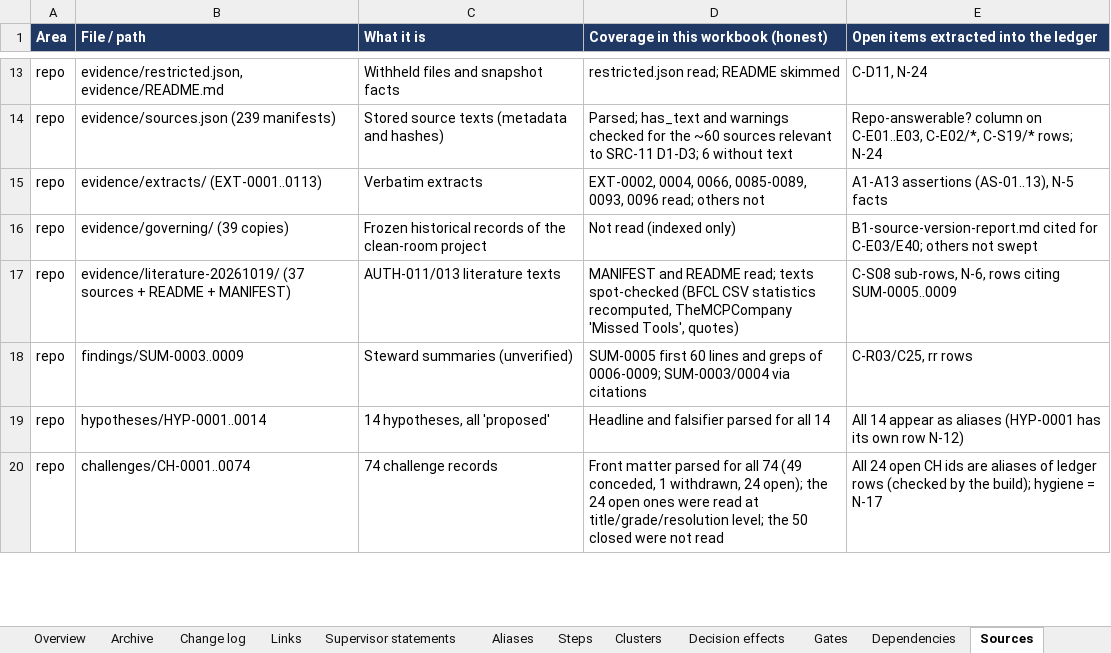
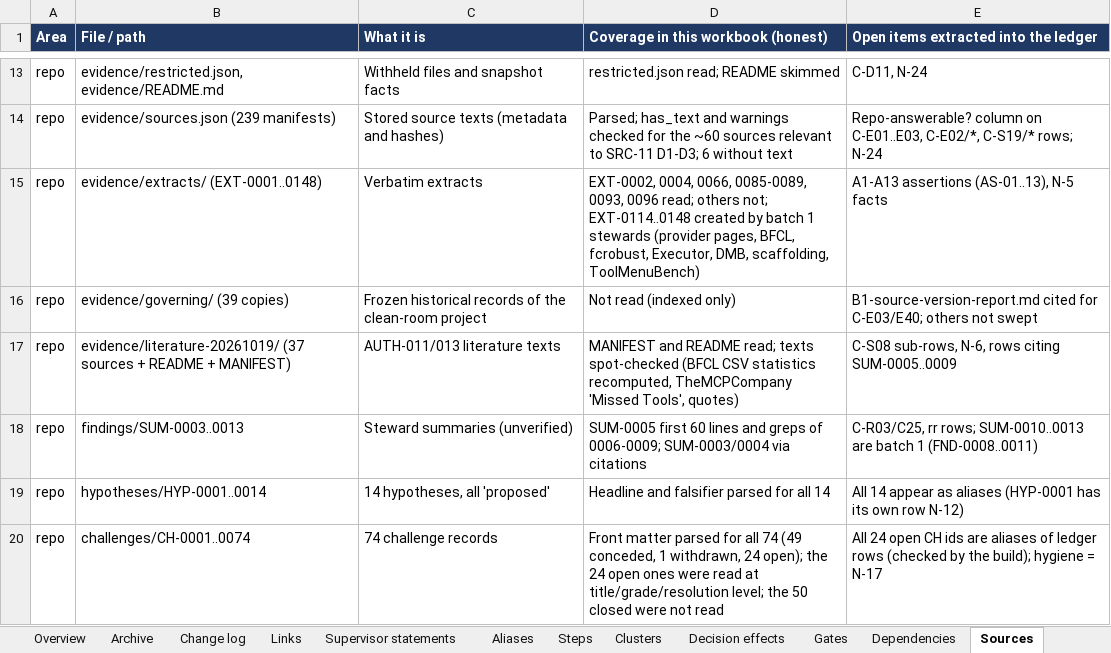
Before and after one commit to omarelansary/thesis-policy-design, an Excel workbook: design/ledger/PROJECT_A_OPEN_ITEMS_LEDGER.xlsx, sheet Sources, drawn as a sheet; only a part is shown, gaps mark what is left out; values as stored, in another font and other column widths than the file's, no borders; the diff names each change by its address in the sheet, - before the commit and + after, or states it on an @@ line.

```diff
--- a/design/ledger/PROJECT_A_OPEN_ITEMS_LEDGER.xlsx (sheet Sources)
+++ b/design/ledger/PROJECT_A_OPEN_ITEMS_LEDGER.xlsx (sheet Sources)
-B15 (File / path): evidence/extracts/ (EXT-0001..0113)
+B15 (File / path): evidence/extracts/ (EXT-0001..0148)
-D15: …read; others not
+D15: …read; others not; EXT-0114..0148 created by batch 1 stewards (provider pages, BFCL, fcrobust, Executor, DMB, scaffolding, ToolMenuBench)
-B18 (File / path): findings/SUM-0003..0009
+B18 (File / path): findings/SUM-0003..0013
-E18: C-R03/C25, rr rows
+E18: C-R03/C25, rr rows; SUM-0010..0013 are batch 1 (FND-0008..0011)
```
Also changed, not shown: sheet Ledger, sheet Change log, sheet Archive, sheet Steps, sheet Gates, sheet README, 49 other files.
